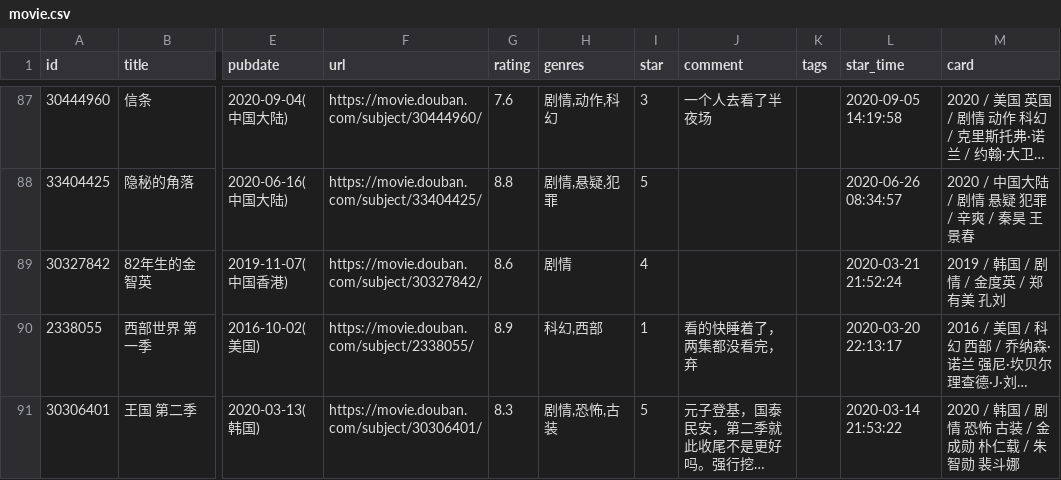
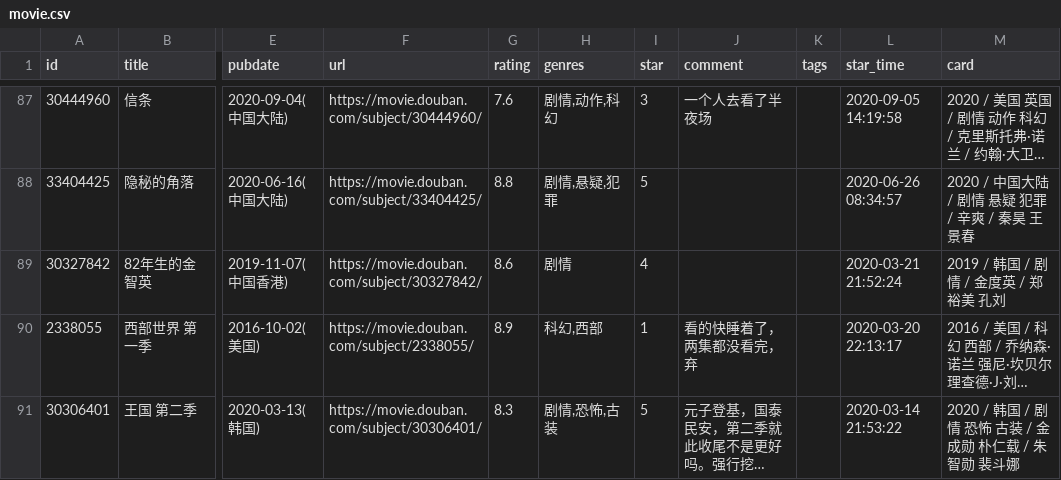
Before and after one commit to cosine00/Hug00, a CSV file: data/douban/movie.csv, drawn as a sheet; only a part is shown, gaps mark what is left out; long unchanged cells end in …; the diff names each change by its address in the sheet, - before the commit and + after, or states it on an @@ line.

Commit message:
chore: update douban data

```diff
--- a/data/douban/movie.csv
+++ b/data/douban/movie.csv
-M89 (card): 2019 / 韩国 / 剧情 / 金度英 / 郑有美 孔刘
+M89 (card): 2019 / 韩国 / 剧情 / 金度英 / 郑裕美 孔刘
```
